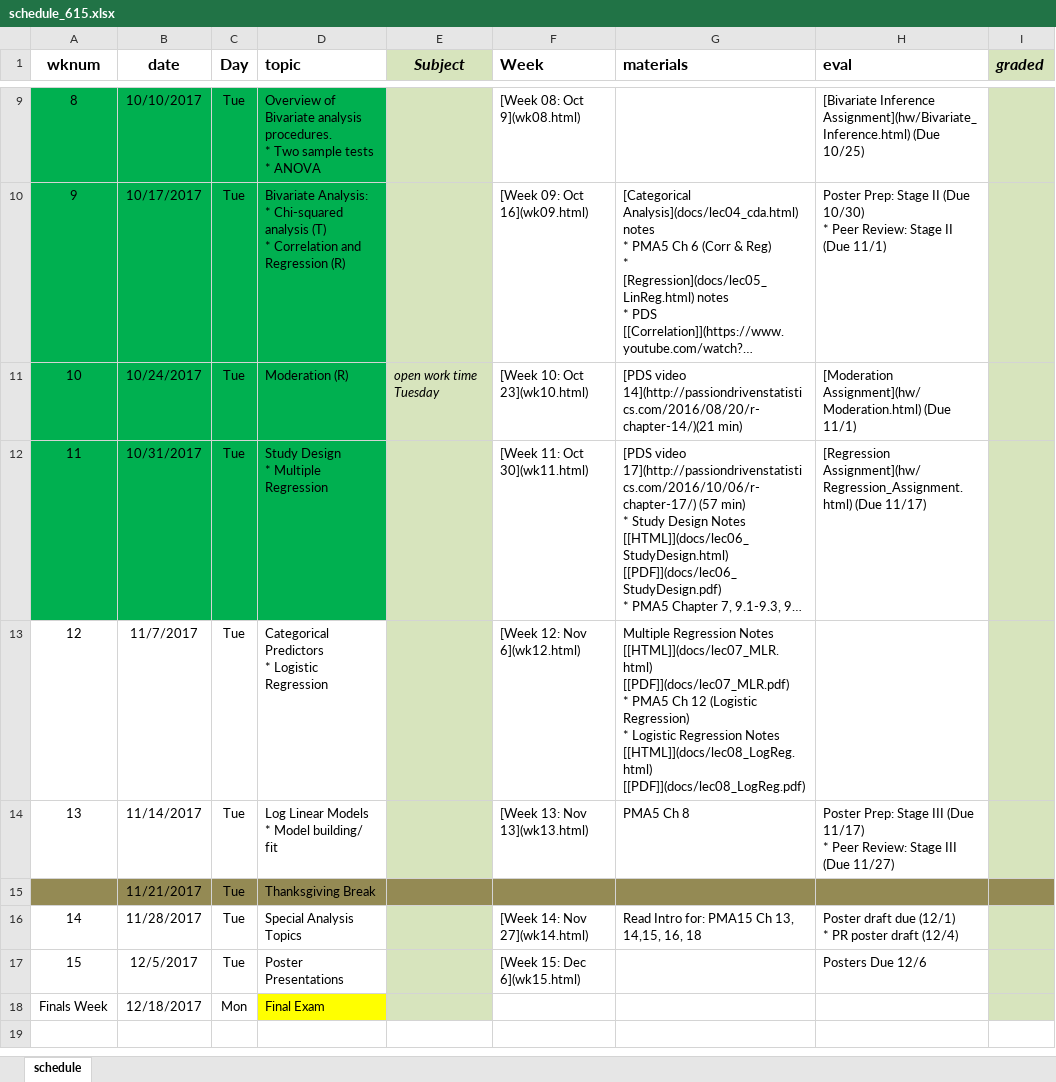
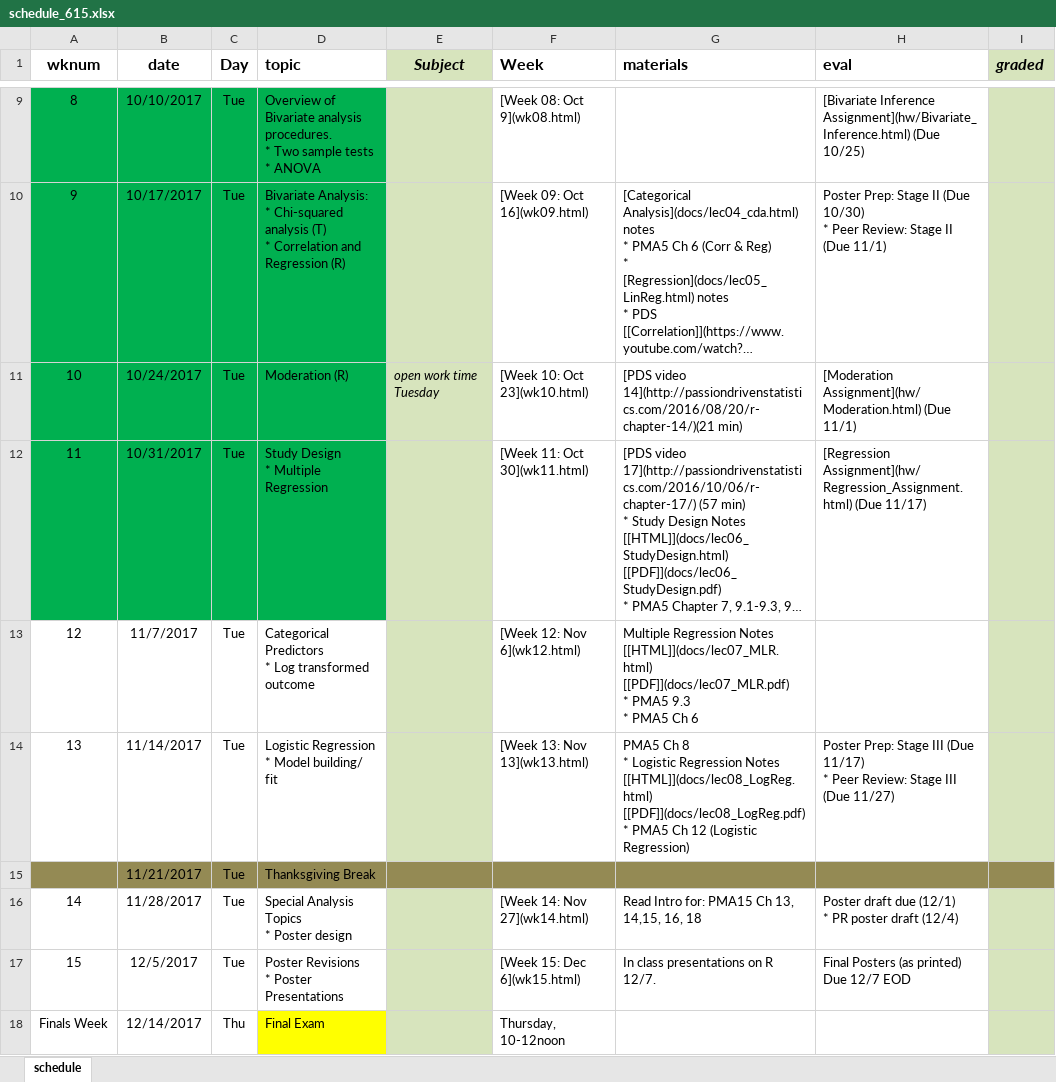
Before and after one commit to norcalbiostat/MATH615_F19_old, an Excel workbook: schedule_615.xlsx, sheet schedule, drawn as a sheet; only a part is shown, gaps mark what is left out; long unchanged cells end in …; values as stored, in another font and other column widths than the file's, no borders; ↵ is a line break in a cell; the diff names each change by its address in the sheet, - before the commit and + after, or states it on an @@ line.

Commit message:
finalize mlr notes and regression assignment

```diff
--- a/schedule_615.xlsx (sheet schedule)
+++ b/schedule_615.xlsx (sheet schedule)
-D13 (topic): …Predictors ↵ * Logistic Regression
+D13 (topic): …Predictors ↵ * Log transformed outcome
-G13 (materials): …* PMA5 Ch 12 (Logistic Regression) ↵ * Logistic Regression Notes [[HTML]](docs/lec08_LogReg.html) [[PDF]](docs/lec08_LogReg.pdf)
+G13 (materials): …* PMA5 9.3 ↵ * PMA5 Ch 6
-D14 (topic): Log Linear Models ↵ * Model building/ fit
+D14 (topic): Logistic Regression ↵ * Model building/ fit
-G14 (materials): …Ch 8
+G14 (materials): …Ch 8 ↵ * Logistic Regression Notes [[HTML]](docs/lec08_LogReg.html) [[PDF]](docs/lec08_LogReg.pdf) ↵ * PMA5 Ch 12 (Logistic Regression)
-D16 (topic): Special Analysis Topics
+D16 (topic): Special Analysis Topics ↵ * Poster design
-D17 (topic): Poster Presentations
+D17 (topic): Poster Revisions ↵ * Poster Presentations
-G17 (materials): (empty)
+G17 (materials): In class presentations on R 12/7.
-H17 (eval): Posters Due 12/6
+H17 (eval): Final Posters (as printed) Due 12/7 EOD
-B18 (date): 12/18/2017
+B18 (date): 12/14/2017
-C18 (Day): Mon
+C18 (Day): Thu
-F18 (Week): (empty)
+F18 (Week): Thursday, 10-12noon
```
Also changed, not shown: 13 other files.
